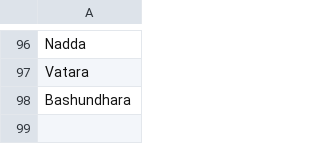
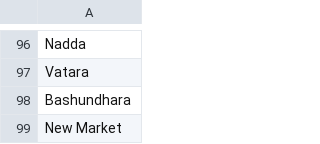
Before and after one commit to ReedwanHossain/Address-Cleansing, a CSV file: area-list.csv, drawn as a sheet; only a part is shown, gaps mark what is left out; the diff names each change by its address in the sheet, - before the commit and + after, or states it on an @@ line.

```diff
--- a/area-list.csv
+++ b/area-list.csv
+row 99: New Market
```
Also changed, not shown: subarea-list.csv, 5 other files.
